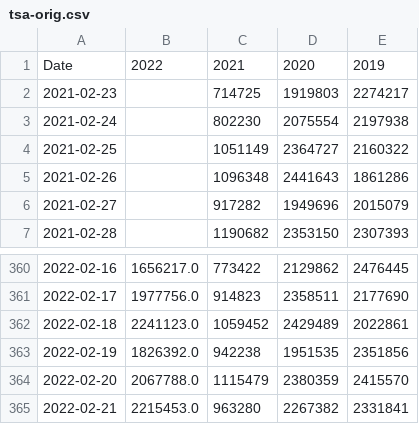
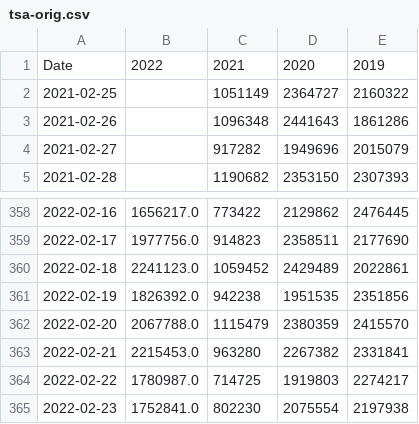
Before and after one commit to bbgatch/bbgatch.github.io, a CSV file: projects/tsa/data/tsa-orig.csv, drawn as a sheet; only a part is shown, gaps mark what is left out; removed rows and columns are numbered as before the commit, all else as after; the diff names each change by its address in the sheet, - before the commit and + after, or states it on an @@ line.

```diff
--- a/projects/tsa/data/tsa-orig.csv
+++ b/projects/tsa/data/tsa-orig.csv
-row 2: 2021-02-23 |  | 714725 | 1919803 | 2274217
-row 3: 2021-02-24 |  | 802230 | 2075554 | 2197938
+row 364: 2022-02-22 | 1780987.0 | 714725 | 1919803 | 2274217
+row 365: 2022-02-23 | 1752841.0 | 802230 | 2075554 | 2197938
```
Also changed, not shown: projects/tsa/data/tsa-by-year.csv, 6 other files.
